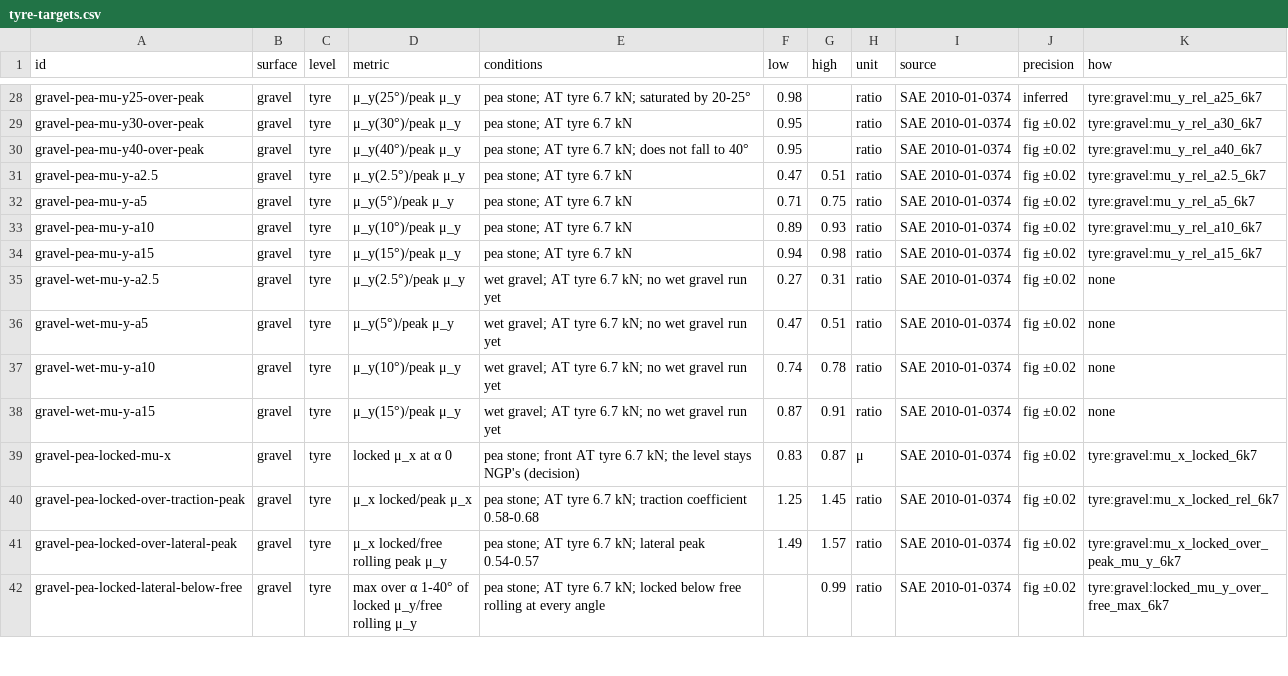
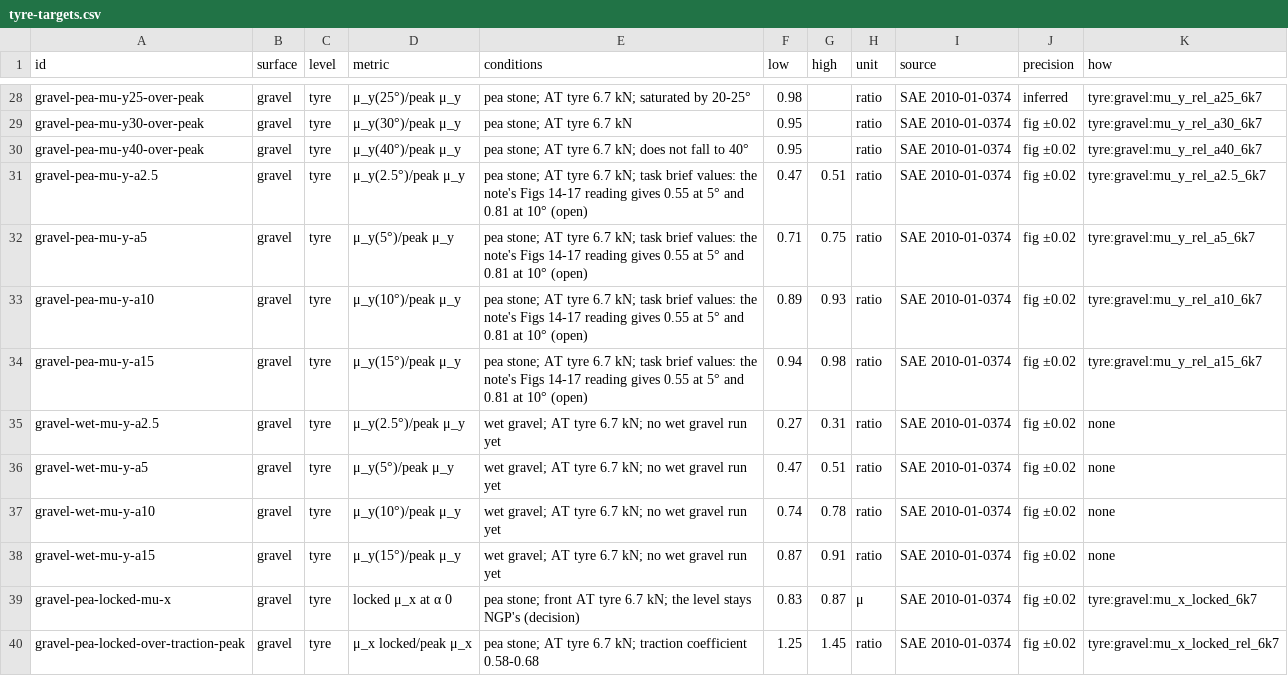
Before and after one commit to JodusNodus/rerbr, a CSV file: data/tyre-targets.csv, drawn as a sheet; only a part is shown, gaps mark what is left out; the shorter side is filled out with more unchanged rows.

Commit message:
data/tyre-targets.csv: the pea-stone shape rows name their conflict with the note's figure reading

```diff
--- a/data/tyre-targets.csv
+++ b/data/tyre-targets.csv
@@ -30,6 +30,6 @@ gravel-pea-mu-y30-over-peak,gravel,tyre,μ_y(30°)/peak μ_y,pea stone; AT tyre
 gravel-pea-mu-y40-over-peak,gravel,tyre,μ_y(40°)/peak μ_y,pea stone; AT tyre 6.7 kN; does not fall to 40°,0.95,,ratio,SAE 2010-01-0374,fig ±0.02,tyre:gravel:mu_y_rel_a40_6k7
-gravel-pea-mu-y-a2.5,gravel,tyre,μ_y(2.5°)/peak μ_y,pea stone; AT tyre 6.7 kN,0.47,0.51,ratio,SAE 2010-01-0374,fig ±0.02,tyre:gravel:mu_y_rel_a2.5_6k7
-gravel-pea-mu-y-a5,gravel,tyre,μ_y(5°)/peak μ_y,pea stone; AT tyre 6.7 kN,0.71,0.75,ratio,SAE 2010-01-0374,fig ±0.02,tyre:gravel:mu_y_rel_a5_6k7
-gravel-pea-mu-y-a10,gravel,tyre,μ_y(10°)/peak μ_y,pea stone; AT tyre 6.7 kN,0.89,0.93,ratio,SAE 2010-01-0374,fig ±0.02,tyre:gravel:mu_y_rel_a10_6k7
-gravel-pea-mu-y-a15,gravel,tyre,μ_y(15°)/peak μ_y,pea stone; AT tyre 6.7 kN,0.94,0.98,ratio,SAE 2010-01-0374,fig ±0.02,tyre:gravel:mu_y_rel_a15_6k7
+gravel-pea-mu-y-a2.5,gravel,tyre,μ_y(2.5°)/peak μ_y,pea stone; AT tyre 6.7 kN; task brief values: the note's Figs 14-17 reading gives 0.55 at 5° and 0.81 at 10° (open),0.47,0.51,ratio,SAE 2010-01-0374,fig ±0.02,tyre:gravel:mu_y_rel_a2.5_6k7
+gravel-pea-mu-y-a5,gravel,tyre,μ_y(5°)/peak μ_y,pea stone; AT tyre 6.7 kN; task brief values: the note's Figs 14-17 reading gives 0.55 at 5° and 0.81 at 10° (open),0.71,0.75,ratio,SAE 2010-01-0374,fig ±0.02,tyre:gravel:mu_y_rel_a5_6k7
+gravel-pea-mu-y-a10,gravel,tyre,μ_y(10°)/peak μ_y,pea stone; AT tyre 6.7 kN; task brief values: the note's Figs 14-17 reading gives 0.55 at 5° and 0.81 at 10° (open),0.89,0.93,ratio,SAE 2010-01-0374,fig ±0.02,tyre:gravel:mu_y_rel_a10_6k7
+gravel-pea-mu-y-a15,gravel,tyre,μ_y(15°)/peak μ_y,pea stone; AT tyre 6.7 kN; task brief values: the note's Figs 14-17 reading gives 0.55 at 5° and 0.81 at 10° (open),0.94,0.98,ratio,SAE 2010-01-0374,fig ±0.02,tyre:gravel:mu_y_rel_a15_6k7
 gravel-wet-mu-y-a2.5,gravel,tyre,μ_y(2.5°)/peak μ_y,wet gravel; AT tyre 6.7 kN; no wet gravel run yet,0.27,0.31,ratio,SAE 2010-01-0374,fig ±0.02,none
```
